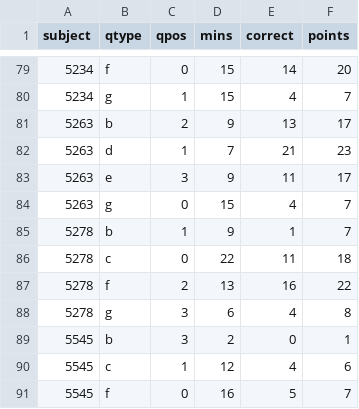
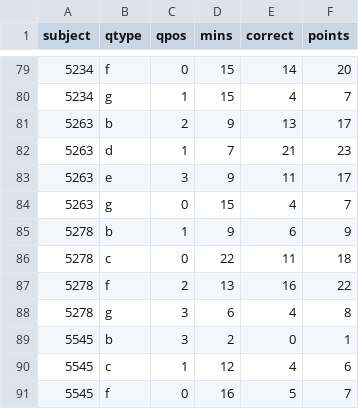
Before and after one commit to dgopstein/atoms-of-confusion, a CSV file: program_study/grader/csv/grades.csv, drawn as a sheet; only a part is shown, gaps mark what is left out.

```diff
--- a/program_study/grader/csv/grades.csv
+++ b/program_study/grader/csv/grades.csv
@@ -84,3 +84,3 @@ subject,qtype,qpos,mins,correct,points
 5263,g,0,15,4,7
-5278,b,1,9,1,7
+5278,b,1,9,6,9
 5278,c,0,22,11,18
```
Also changed, not shown: program_study/grader/csv/fault_rates.csv, program_study/grader/csv/results.csv, 3 other files.
